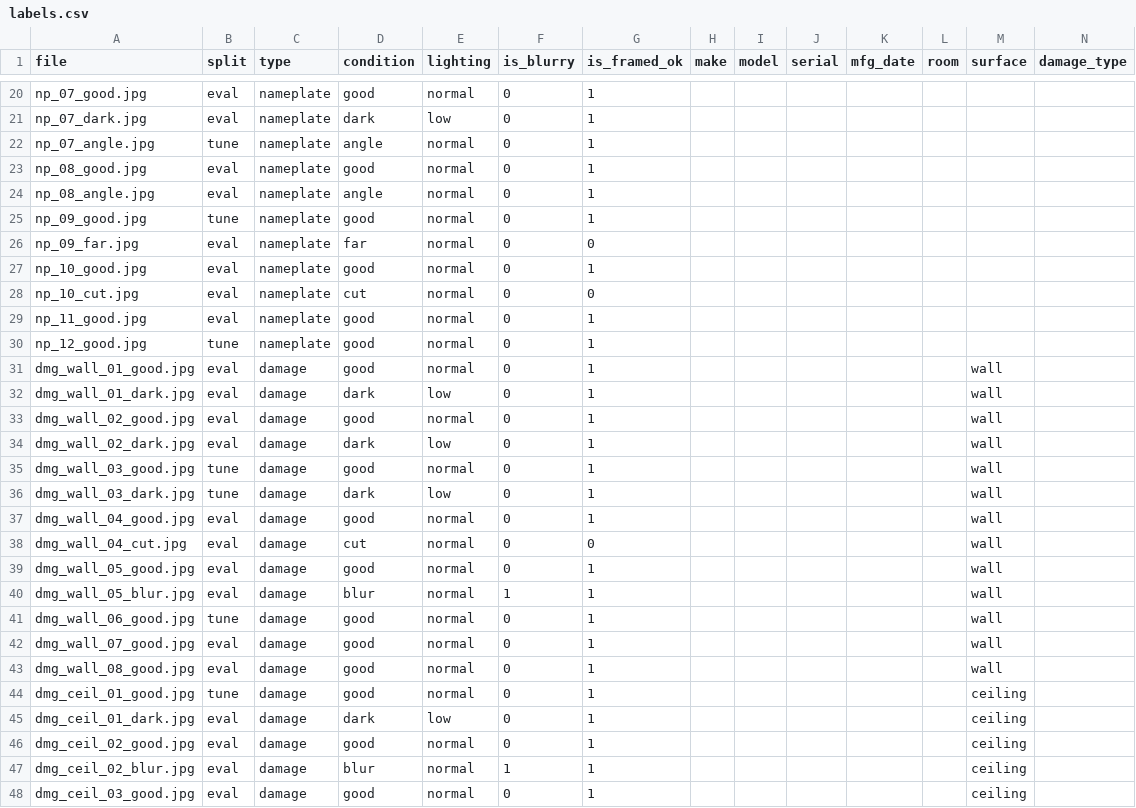
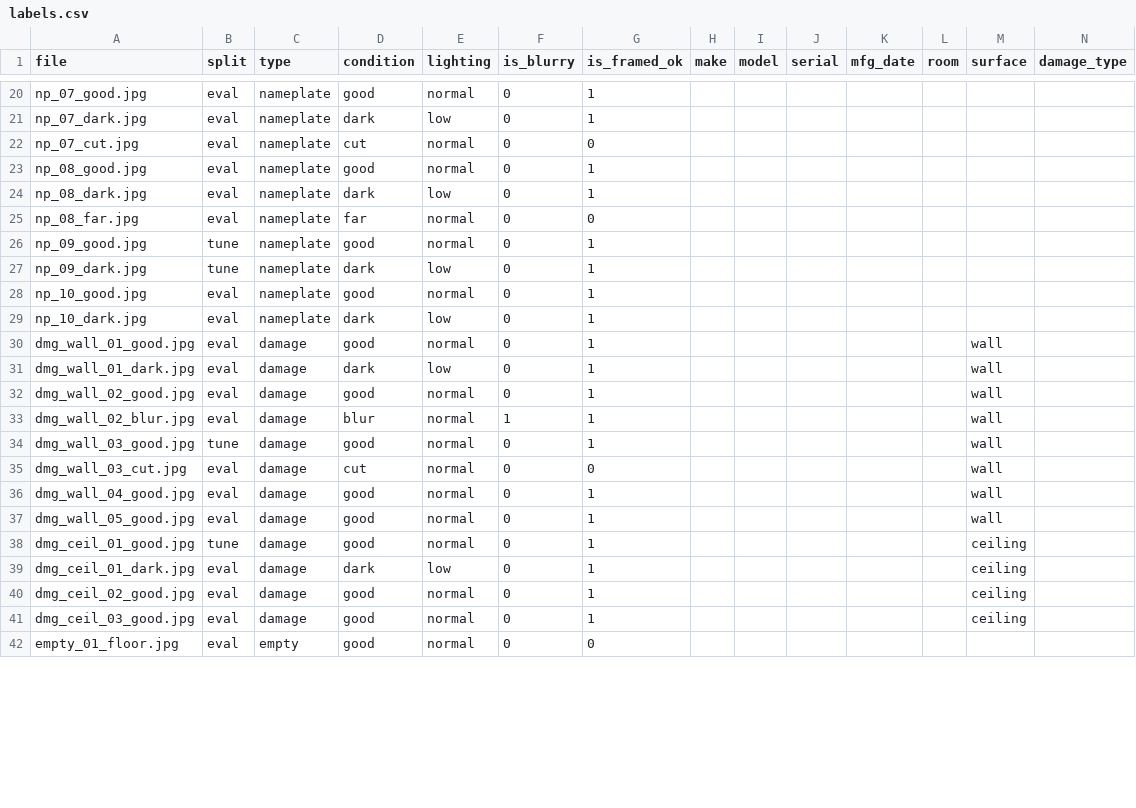
Before and after one commit to raaj6395/FieldCapture, a CSV file: data/labels.csv, drawn as a sheet; only a part is shown, gaps mark what is left out; the shorter side is filled out with more unchanged rows; removed rows and columns are numbered as before the commit, all else as after; rows hold the shown columns only; the diff covers the shown part only; the diff names each change by its address in the sheet, - before the commit and + after, or states it on an @@ line.

```diff
--- a/data/labels.csv
+++ b/data/labels.csv
-row 22: np_07_angle.jpg | tune | nameplate | angle | normal | 0 | 1
+row 22: np_07_cut.jpg | eval | nameplate | cut | normal | 0 | 0
-A24 (file): np_08_angle.jpg
+A24 (file): np_08_dark.jpg
-D24 (condition): angle
+D24 (condition): dark
-E24 (lighting): normal
+E24 (lighting): low
+row 25: np_08_far.jpg | eval | nameplate | far | normal | 0 | 0
-row 26: np_09_far.jpg | eval | nameplate | far | normal | 0 | 0
+row 27: np_09_dark.jpg | tune | nameplate | dark | low | 0 | 1
-row 28: np_10_cut.jpg | eval | nameplate | cut | normal | 0 | 0
-A29 (file): np_11_good.jpg
+A29 (file): np_10_dark.jpg
-D29 (condition): good
+D29 (condition): dark
-E29 (lighting): normal
+E29 (lighting): low
-row 30: np_12_good.jpg | tune | nameplate | good | normal | 0 | 1
-A33 (file): dmg_wall_02_dark.jpg
+A33 (file): dmg_wall_02_blur.jpg
-D33 (condition): dark
+D33 (condition): blur
-E33 (lighting): low
+E33 (lighting): normal
-F33 (is_blurry): 0
+F33 (is_blurry): 1
-row 36: dmg_wall_03_dark.jpg | tune | damage | dark | low | 0 | 1 |  |  |  |  |  | wall
+row 35: dmg_wall_03_cut.jpg | eval | damage | cut | normal | 0 | 0 |  |  |  |  |  | wall
-row 38: dmg_wall_04_cut.jpg | eval | damage | cut | normal | 0 | 0 |  |  |  |  |  | wall
-row 40: dmg_wall_05_blur.jpg | eval | damage | blur | normal | 1 | 1 |  |  |  |  |  | wall
-row 41: dmg_wall_06_good.jpg | tune | damage | good | normal | 0 | 1 |  |  |  |  |  | wall
-row 42: dmg_wall_07_good.jpg | eval | damage | good | normal | 0 | 1 |  |  |  |  |  | wall
-row 43: dmg_wall_08_good.jpg | eval | damage | good | normal | 0 | 1 |  |  |  |  |  | wall
-row 47: dmg_ceil_02_blur.jpg | eval | damage | blur | normal | 1 | 1 |  |  |  |  |  | ceiling
```
Also changed, not shown: 2 removed rows and 1 edited cell elsewhere in this file, 1 other file.
